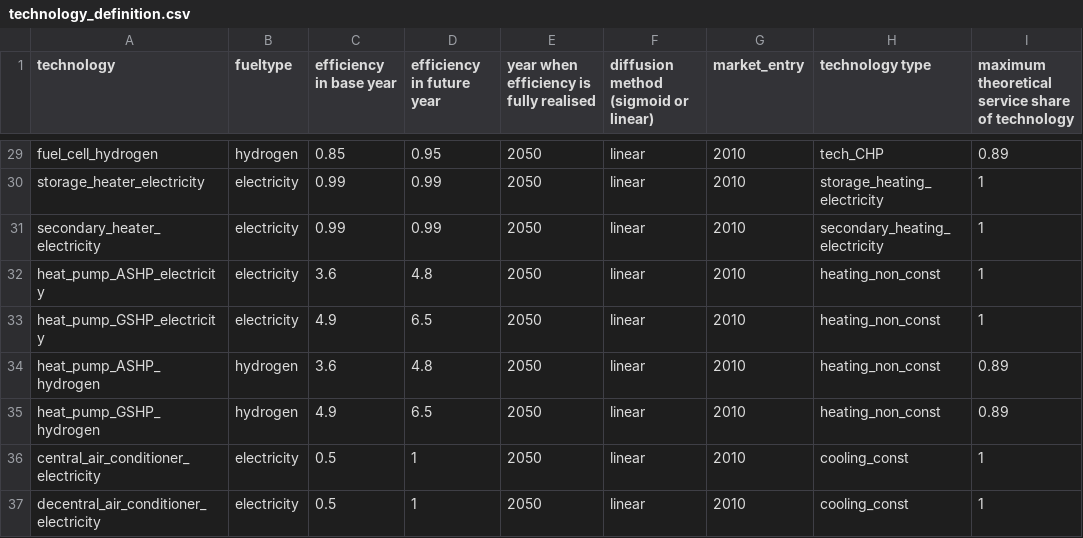
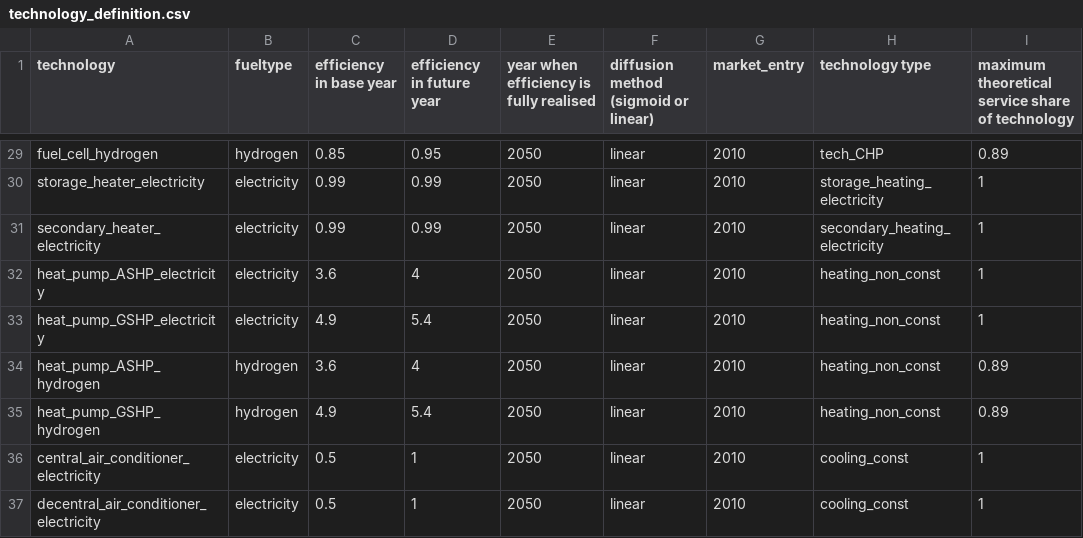
Before and after one commit to nismod/energy_demand, a CSV file: energy_demand/config_data/08-technologies/technology_definition.csv, drawn as a sheet; only a part is shown, gaps mark what is left out; the diff names each change by its address in the sheet, - before the commit and + after, or states it on an @@ line.

```diff
--- a/energy_demand/config_data/08-technologies/technology_definition.csv
+++ b/energy_demand/config_data/08-technologies/technology_definition.csv
-D32 (efficiency in future year): 4.8
+D32 (efficiency in future year): 4
-D33 (efficiency in future year): 6.5
+D33 (efficiency in future year): 5.4
-D34 (efficiency in future year): 4.8
+D34 (efficiency in future year): 4
-D35 (efficiency in future year): 6.5
+D35 (efficiency in future year): 5.4
```
Also changed, not shown: 2 other files.
